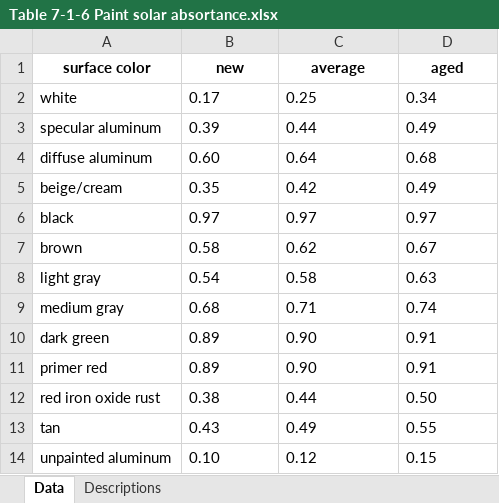
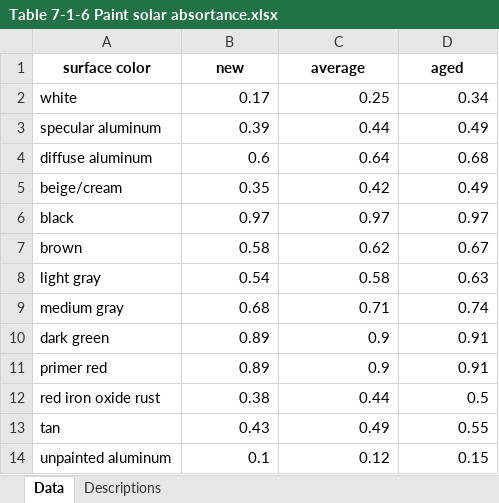
Before and after one commit to aegis4048/AP42-Emissions-py, an Excel workbook: Table 7-1-6 Paint solar absortance.xlsx, sheet Data, drawn as a sheet; values as stored, in another font and other column widths than the file's, no borders; the diff names each change by its address in the sheet, - before the commit and + after, or states it on an @@ line.

```diff
--- a/Table 7-1-6 Paint solar absortance.xlsx (sheet Data)
+++ b/Table 7-1-6 Paint solar absortance.xlsx (sheet Data)
-B2:D3 alignment: left
+B2:D3 alignment: right
-B4 (new): 0.60
+B4 (new): 0.6
-C4:D4 alignment: left
+C4:D4 alignment: right
-B5:D9 alignment: left
+B5:D9 alignment: right
-B10:B11 alignment: left
+B10:B11 alignment: right
-C10:C11 (average): 0.90
+C10:C11 (average): 0.9
-D10:D11 alignment: left
+D10:D11 alignment: right
-B12:C12 alignment: left
+B12:C12 alignment: right
-D12 (aged): 0.50
+D12 (aged): 0.5
-B13:D13 alignment: left
+B13:D13 alignment: right
-B14 (new): 0.10
+B14 (new): 0.1
-C14:D14 alignment: left
+C14:D14 alignment: right
```
Also changed, not shown: 7 other files.
